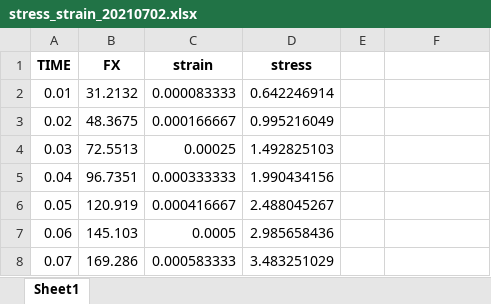
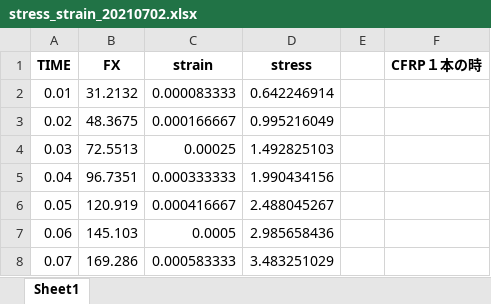
Before and after one commit to jay0423/ansys-management, an Excel workbook: stress_strain_excel/stress_strain_20210702.xlsx, sheet Sheet1, drawn as a sheet; only a part is shown; values as stored, in another font and other column widths than the file's, no borders; charts and pictures not drawn; the diff names each change by its address in the sheet, - before the commit and + after, or states it on an @@ line.

```diff
--- a/stress_strain_excel/stress_strain_20210702.xlsx (sheet Sheet1)
+++ b/stress_strain_excel/stress_strain_20210702.xlsx (sheet Sheet1)
-F1: (empty)
+F1: CFRP１本の時
```
Also changed, not shown: charts or pictures, stress_strain_excel/stress_strain_20210703.xlsx, stress_strain_excel/stress_strain_20210703_2.xlsx, 1 other file.
